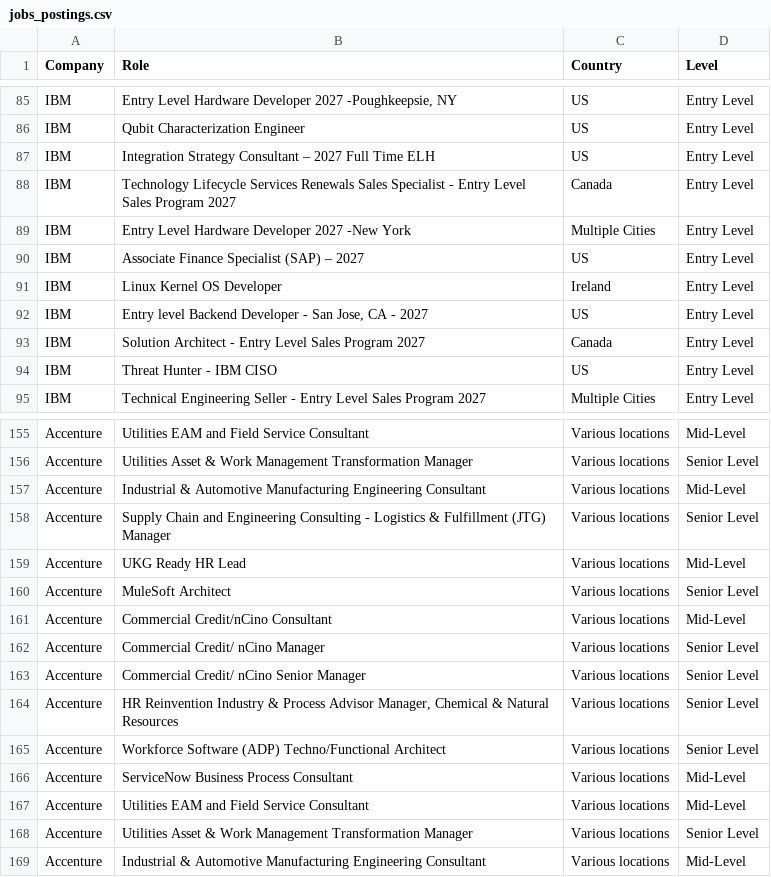
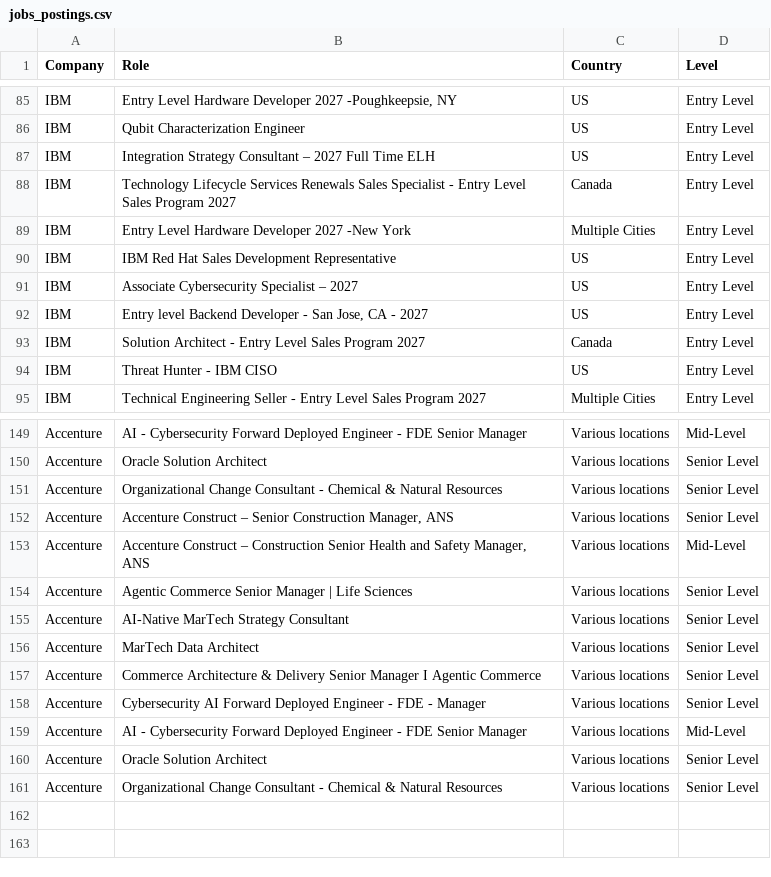
Before and after one commit to nefigarcia/outsourcing-analysis, a CSV file: jobs_postings.csv, drawn as a sheet; only a part is shown, gaps mark what is left out; removed rows and columns are numbered as before the commit, all else as after; the diff covers the shown part only; the diff names each change by its address in the sheet, - before the commit and + after, or states it on an @@ line.

```diff
--- a/jobs_postings.csv
+++ b/jobs_postings.csv
@@ row 90 moved to row 30: IBM @@
@@ row 91 moved to row 31: IBM @@
@@ row 30 moved to row 90: IBM @@
@@ row 31 moved to row 91: IBM @@
-B149 (Role): Utilities EAM and Field Service Consultant
+B149 (Role): AI - Cybersecurity Forward Deployed Engineer - FDE Senior Manager
-B150 (Role): Utilities Asset & Work Management Transformation Manager
+B150 (Role): Oracle Solution Architect
-row 157: Accenture | Industrial & Automotive Manufacturing Engineering Consultant | Various locations | Mid-Level
-B151 (Role): Supply Chain and Engineering Consulting - Logistics & Fulfillment (JTG) Manager
+B151 (Role): Organizational Change Consultant - Chemical & Natural Resources
-row 159: Accenture | UKG Ready HR Lead | Various locations | Mid-Level
-B152 (Role): MuleSoft Architect
+B152 (Role): Accenture Construct – Senior Construction Manager, ANS
-B153 (Role): Commercial Credit/nCino Consultant
+B153 (Role): Accenture Construct – Construction Senior Health and Safety Manager, ANS
-B154 (Role): Commercial Credit/ nCino Manager
+B154 (Role): Agentic Commerce Senior Manager | Life Sciences
-B155 (Role): Commercial Credit/ nCino Senior Manager
+B155 (Role): AI-Native MarTech Strategy Consultant
-B156 (Role): HR Reinvention Industry & Process Advisor Manager, Chemical & Natural Resources
+B156 (Role): MarTech Data Architect
-B157 (Role): Workforce Software (ADP) Techno/Functional Architect
+B157 (Role): Commerce Architecture & Delivery Senior Manager I Agentic Commerce
-B158 (Role): ServiceNow Business Process Consultant
+B158 (Role): Cybersecurity AI Forward Deployed Engineer - FDE - Manager
-D158 (Level): Mid-Level
+D158 (Level): Senior Level
-B159 (Role): Utilities EAM and Field Service Consultant
+B159 (Role): AI - Cybersecurity Forward Deployed Engineer - FDE Senior Manager
-B160 (Role): Utilities Asset & Work Management Transformation Manager
+B160 (Role): Oracle Solution Architect
-B161 (Role): Industrial & Automotive Manufacturing Engineering Consultant
+B161 (Role): Organizational Change Consultant - Chemical & Natural Resources
-D161 (Level): Mid-Level
+D161 (Level): Senior Level
```
Also changed, not shown: 4 added rows, 10 removed rows, 36 moved rows and 29 edited cells elsewhere in this file.
